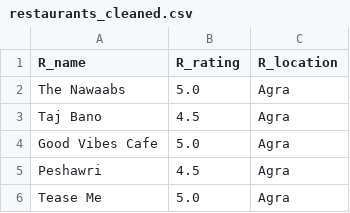
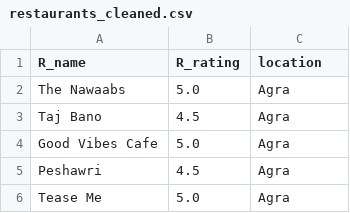
Before and after one commit to piyush-mk/LesGo, a CSV file: data/restaurants_cleaned.csv, drawn as a sheet; only a part is shown.

```diff
--- a/data/restaurants_cleaned.csv
+++ b/data/restaurants_cleaned.csv
@@ -1,2 +1,2 @@
-R_name,R_rating,R_location
+R_name,R_rating,location
 The Nawaabs,5.0,Agra
```
Also changed, not shown: data/hotels_cleaned.csv, 2 other files.
